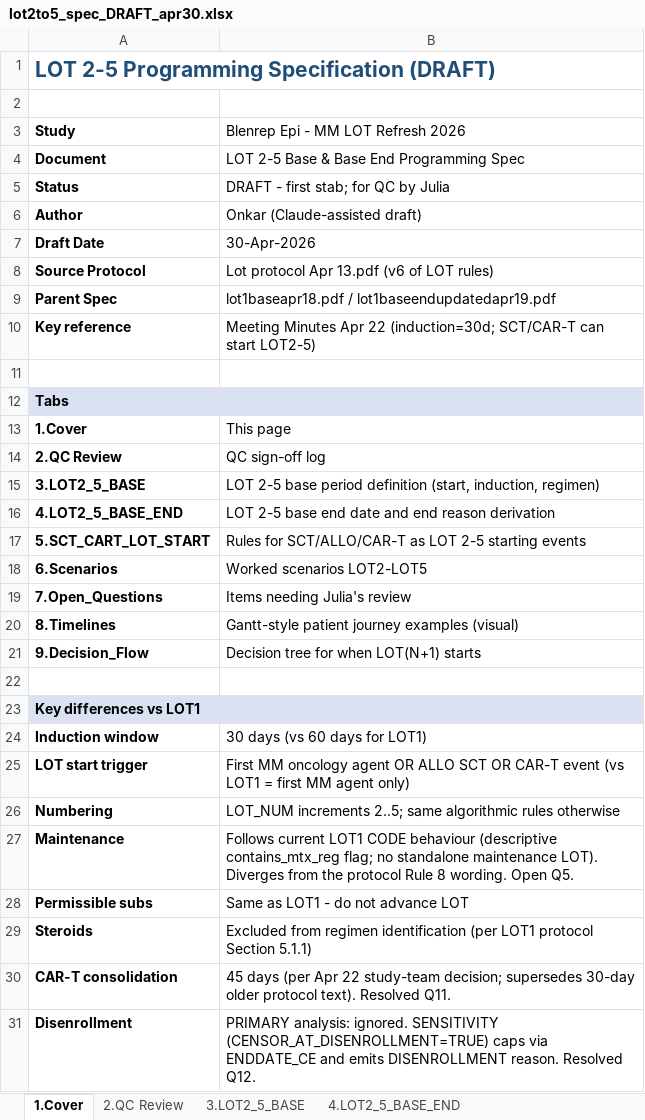
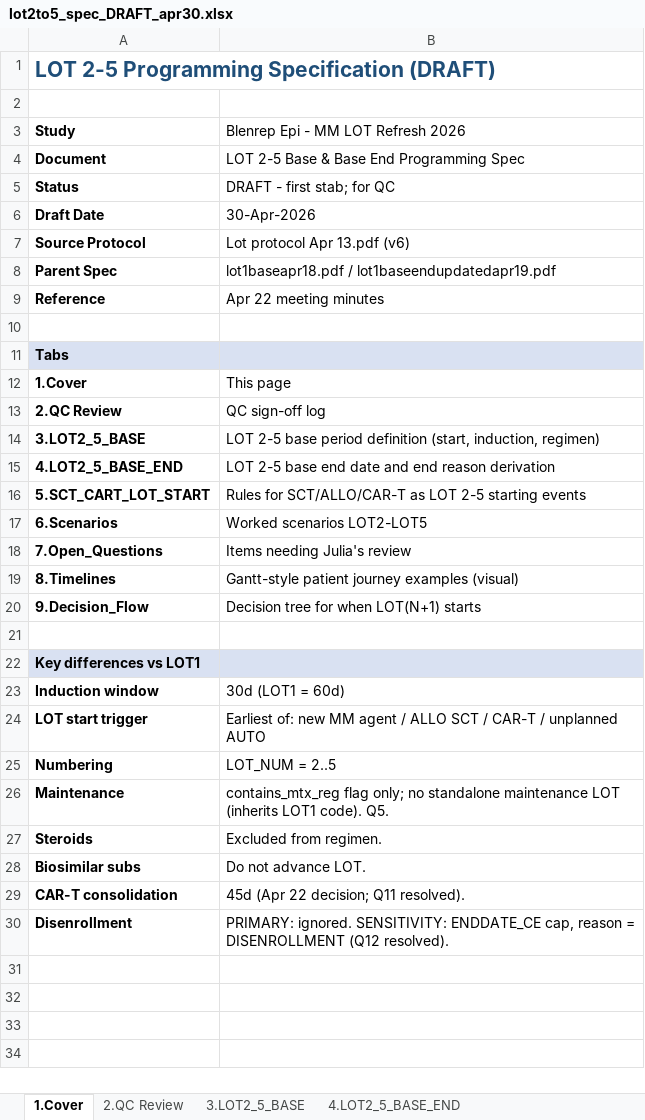
Before and after one commit to salzburry/julialot, an Excel workbook: Apr 18 2026/Program Spec and Scenarios/lot2to5_spec_DRAFT_apr30.xlsx, sheet 1.Cover, drawn as a sheet; values as stored, in another font and other column widths than the file's, no borders; removed rows and columns are numbered as before the commit, all else as after; the diff names each change by its address in the sheet, - before the commit and + after, or states it on an @@ line.

```diff
--- a/Apr 18 2026/Program Spec and Scenarios/lot2to5_spec_DRAFT_apr30.xlsx (sheet 1.Cover)
+++ b/Apr 18 2026/Program Spec and Scenarios/lot2to5_spec_DRAFT_apr30.xlsx (sheet 1.Cover)
-B5: DRAFT - first stab; for QC by Julia
+B5: DRAFT - first stab; for QC
-row 6: Author | Onkar (Claude-assisted draft)
-B7: Lot protocol Apr 13.pdf (v6 of LOT rules)
+B7: Lot protocol Apr 13.pdf (v6)
-row 10: Key reference | Meeting Minutes Apr 22 (induction=30d; SCT/CAR-T can start LOT2-5)
+row 9: Reference | Apr 22 meeting minutes
-B23: 30 days (vs 60 days for LOT1)
+B23: 30d (LOT1 = 60d)
-B24: First MM oncology agent OR ALLO SCT OR CAR-T event (vs LOT1 = first MM agent only)
+B24: Earliest of: new MM agent / ALLO SCT / CAR-T / unplanned AUTO
-B25: LOT_NUM increments 2..5; same algorithmic rules otherwise
+B25: LOT_NUM = 2..5
-B26: Follows current LOT1 CODE behaviour (descriptive contains_mtx_reg flag; no standalone maintenance LOT). Diverges from the protocol Rule 8 wording. Open Q5.
+B26: contains_mtx_reg flag only; no standalone maintenance LOT (inherits LOT1 code). Q5.
-row 28: Permissible subs | Same as LOT1 - do not advance LOT
-B27: Excluded from regimen identification (per LOT1 protocol Section 5.1.1)
+B27: Excluded from regimen.
+row 28: Biosimilar subs | Do not advance LOT.
-B29: 45 days (per Apr 22 study-team decision; supersedes 30-day older protocol text). Resolved Q11.
+B29: 45d (Apr 22 decision; Q11 resolved).
-B30: PRIMARY analysis: ignored. SENSITIVITY (CENSOR_AT_DISENROLLMENT=TRUE) caps via ENDDATE_CE and emits DISENROLLMENT reason. Resolved Q12.
+B30: PRIMARY: ignored. SENSITIVITY: ENDDATE_CE cap, reason = DISENROLLMENT (Q12 resolved).
```
Also changed, not shown: sheet 4.LOT2_5_BASE_END, sheet 5.SCT_CART_LOT_START, sheet 6.Scenarios, sheet 3.LOT2_5_BASE, sheet 7.Open_Questions, sheet 9.Decision_Flow, 1 other file.
